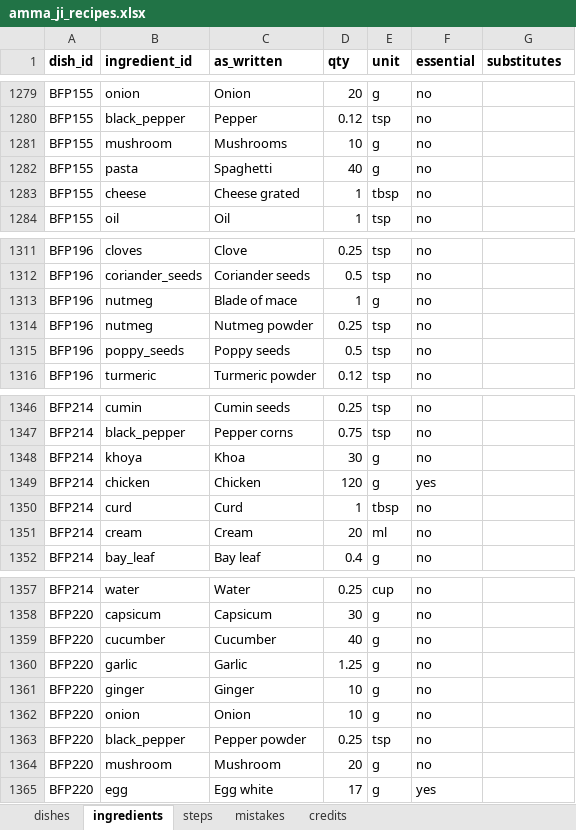
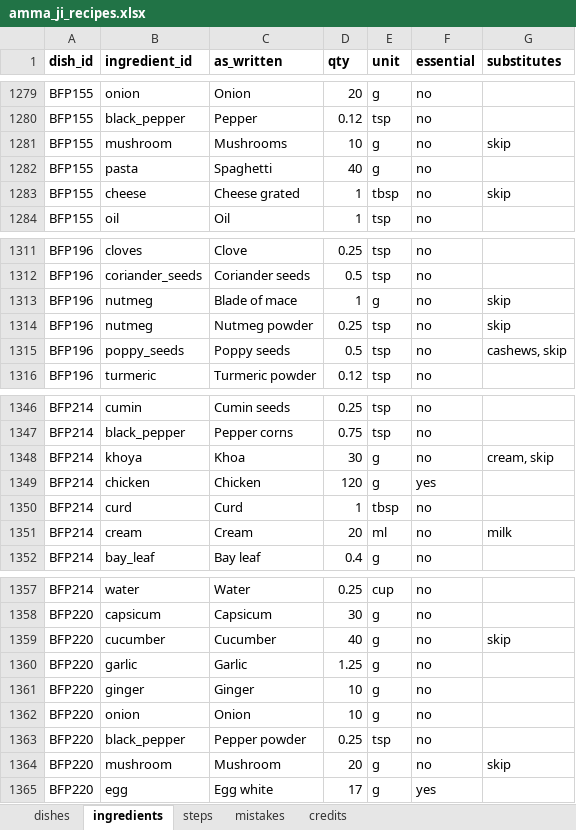
Before and after one commit to arshchatrath/amma-ji, an Excel workbook: data/amma_ji_recipes.xlsx, sheet ingredients, drawn as a sheet; only a part is shown, gaps mark what is left out; values as stored, in another font and other column widths than the file's, no borders; the diff covers the shown part only; the diff names each change by its address in the sheet, - before the commit and + after, or states it on an @@ line.

```diff
--- a/data/amma_ji_recipes.xlsx (sheet ingredients)
+++ b/data/amma_ji_recipes.xlsx (sheet ingredients)
-G1281 (substitutes): (empty)
+G1281 (substitutes): skip
-G1283 (substitutes): (empty)
+G1283 (substitutes): skip
-G1313:G1314 (substitutes): (empty)
+G1313:G1314 (substitutes): skip
-G1315 (substitutes): (empty)
+G1315 (substitutes): cashews, skip
-G1348 (substitutes): (empty)
+G1348 (substitutes): cream, skip
-G1351 (substitutes): (empty)
+G1351 (substitutes): milk
-G1359 (substitutes): (empty)
+G1359 (substitutes): skip
-G1364 (substitutes): (empty)
+G1364 (substitutes): skip
```
Also changed, not shown: 8 edited cells elsewhere in this sheet, sheet steps, sheet mistakes, sheet dishes, 6 other files.
